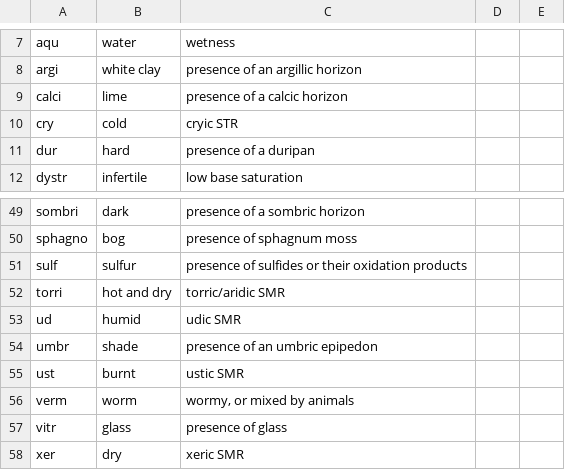
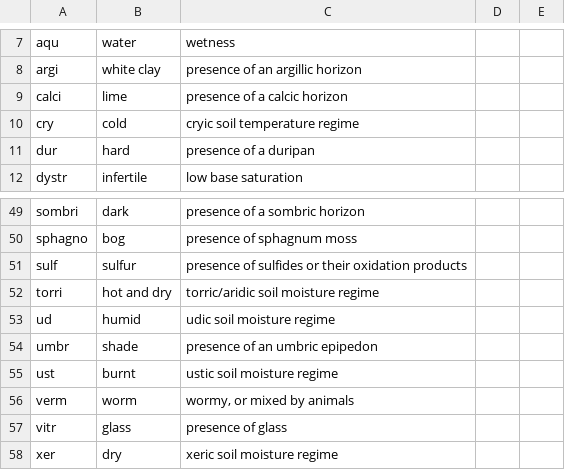
Before and after one commit to ncss-tech/SoilTaxonomy, a CSV file: misc/formative-elements/dictionaries/greatgroup.csv, drawn as a sheet; only a part is shown, gaps mark what is left out.

```diff
--- a/misc/formative-elements/dictionaries/greatgroup.csv
+++ b/misc/formative-elements/dictionaries/greatgroup.csv
@@ -9,3 +9,3 @@ argi,white clay,presence of an argillic horizon,,
 calci,lime,presence of a calcic horizon,,
-cry,cold,cryic STR,,
+cry,cold,cryic soil temperature regime,,
 dur,hard,presence of a duripan,,
@@ -51,8 +51,8 @@ sphagno,bog,presence of sphagnum moss,,
 sulf,sulfur,presence of sulfides or their oxidation products,,
-torri,hot and dry,torric/aridic SMR,,
-ud,humid,udic SMR,,
+torri,hot and dry,torric/aridic soil moisture regime,,
+ud,humid,udic soil moisture regime,,
 umbr,shade,presence of an umbric epipedon,,
-ust,burnt,ustic SMR,,
+ust,burnt,ustic soil moisture regime,,
 verm,worm,"wormy, or mixed by animals",,
 vitr,glass,presence of glass,,
-xer,dry,xeric SMR,,
+xer,dry,xeric soil moisture regime,,
```
Also changed, not shown: misc/formative-elements/dictionaries/order.csv, misc/formative-elements/dictionaries/subgroup.csv, 1 other file.
